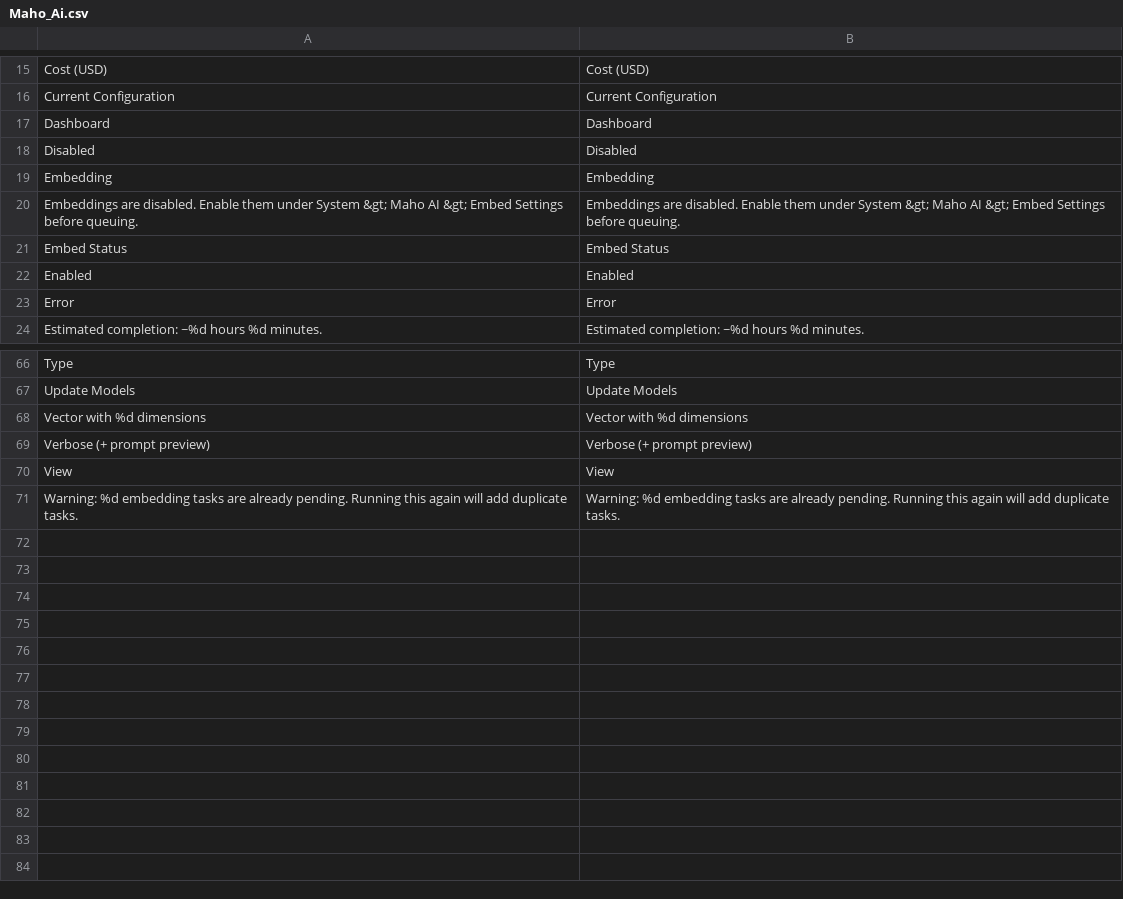
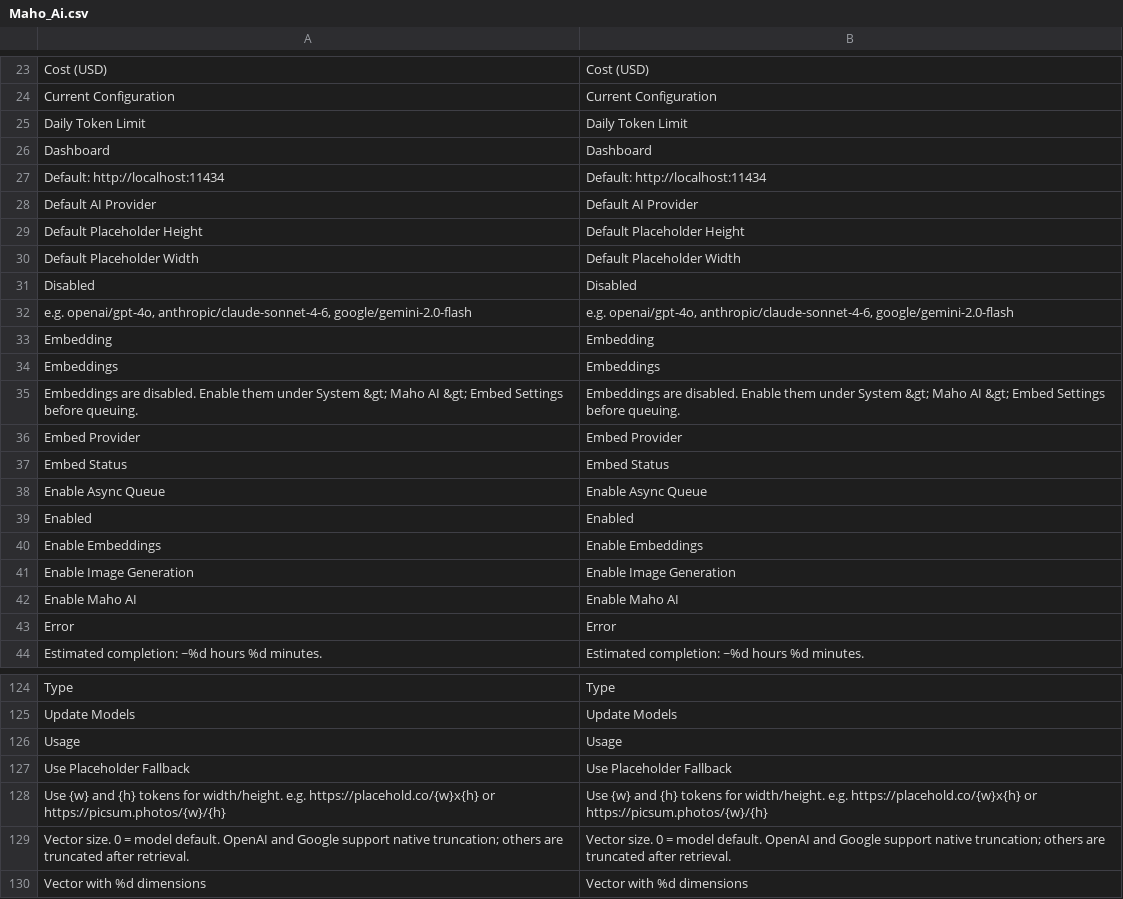
Before and after one commit to mageaustralia/maho-module-ai, a CSV file: src/app/locale/en_US/Maho_Ai.csv, drawn as a sheet; only a part is shown, gaps mark what is left out; the shorter side is filled out with more unchanged rows; the diff covers the shown part only; the diff names each change by its address in the sheet, - before the commit and + after, or states it on an @@ line.

```diff
--- a/src/app/locale/en_US/Maho_Ai.csv
+++ b/src/app/locale/en_US/Maho_Ai.csv
+row 25: Daily Token Limit | Daily Token Limit
+row 27: Default: http://localhost:11434 | Default: http://localhost:11434
+row 28: Default AI Provider | Default AI Provider
+row 29: Default Placeholder Height | Default Placeholder Height
+row 30: Default Placeholder Width | Default Placeholder Width
+row 32: e.g. openai/gpt-4o, anthropic/claude-sonnet-4-6, google/gemini-2.0-flash | e.g. openai/gpt-4o, anthropic/claude-sonnet-4-6, google/gemini-2.0-flash
+row 34: Embeddings | Embeddings
+row 36: Embed Provider | Embed Provider
+row 38: Enable Async Queue | Enable Async Queue
+row 40: Enable Embeddings | Enable Embeddings
+row 41: Enable Image Generation | Enable Image Generation
+row 42: Enable Maho AI | Enable Maho AI
+row 126: Usage | Usage
+row 127: Use Placeholder Fallback | Use Placeholder Fallback
+row 128: Use {w} and {h} tokens for width/height. e.g. https://placehold.co/{w}x{h} or https://picsum.photos/{w}/{h} | Use {w} and {h} tokens for width/height. e.g. https://placehold.co/{w}x{h} or https://picsum.photos/{w}/{h}
+row 129: Vector size. 0 = model default. OpenAI and Google support native truncation; others are truncated after retrieval. | Vector size. 0 = model default. OpenAI and Google support native truncation; others are truncated after retrieval.
```
Also changed, not shown: 46 added rows elsewhere in this file.
